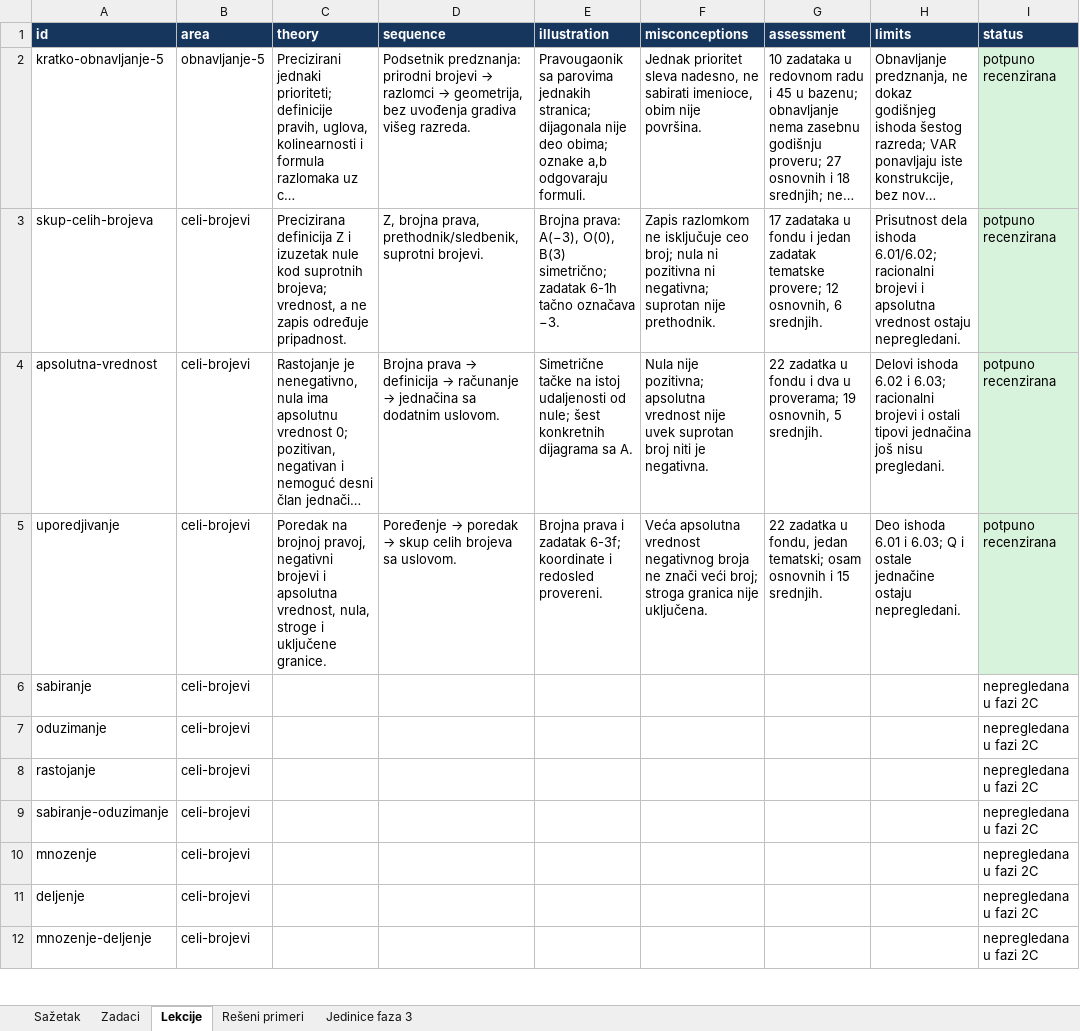
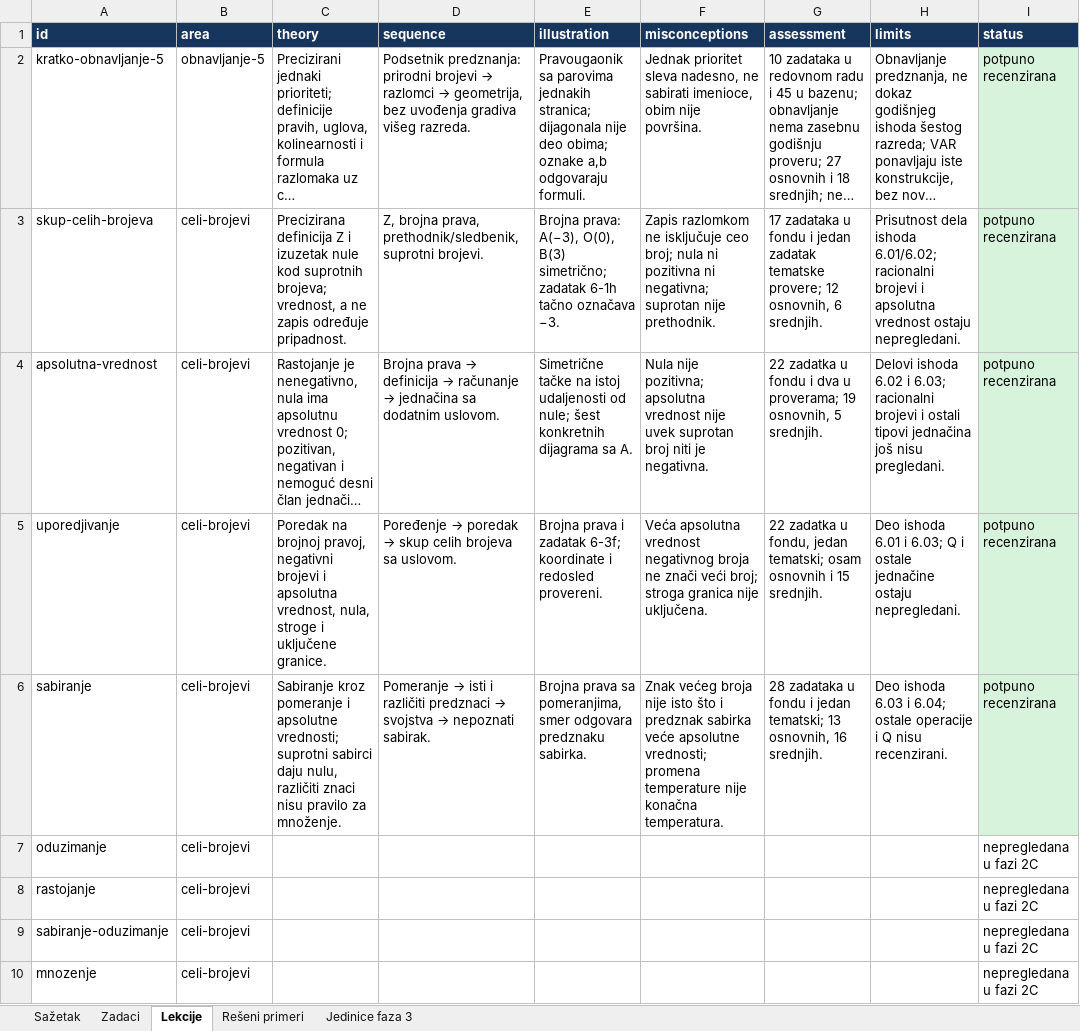
Before and after one commit to Milosprofessor/matematikon6-8, an Excel workbook: MATEMATIKON6_EVIDENCIJA_MATEMATICKE_RECENZIJE.xlsx, sheet Lekcije, drawn as a sheet; only a part is shown; the shorter side is filled out with more unchanged rows; long unchanged cells end in …; values as stored, in another font and other column widths than the file's, no borders; table styles not drawn; the diff names each change by its address in the sheet, - before the commit and + after, or states it on an @@ line.

```diff
--- a/MATEMATIKON6_EVIDENCIJA_MATEMATICKE_RECENZIJE.xlsx (sheet Lekcije)
+++ b/MATEMATIKON6_EVIDENCIJA_MATEMATICKE_RECENZIJE.xlsx (sheet Lekcije)
-C6 (theory): (empty)
+C6 (theory): Sabiranje kroz pomeranje i apsolutne vrednosti; suprotni sabirci daju nulu, različiti znaci nisu pravilo za množenje.
@@ D6 (sequence): (empty) → Pomeranje → isti i različiti predznaci → svojstva → nepoznati sabirak. @@
-E6 (illustration): (empty)
+E6 (illustration): Brojna prava sa pomeranjima, smer odgovara predznaku sabirka.
-F6 (misconceptions): (empty)
+F6 (misconceptions): Znak većeg broja nije isto što i predznak sabirka veće apsolutne vrednosti; promena temperature nije konačna temperatura.
-G6 (assessment): (empty)
+G6 (assessment): 28 zadataka u fondu i jedan tematski; 13 osnovnih, 16 srednjih.
-H6 (limits): (empty)
+H6 (limits): Deo ishoda 6.03 i 6.04; ostale operacije i Q nisu recenzirani.
-I6 (status): nepregledana u fazi 2C
+I6 (status): potpuno recenzirana
-I6 fill: none
+I6 fill: #D8F3DC
```
Also changed, not shown: sheet Zadaci, sheet Rešeni primeri, sheet Sažetak, sheet Jedinice faza 3, 40 other files.
